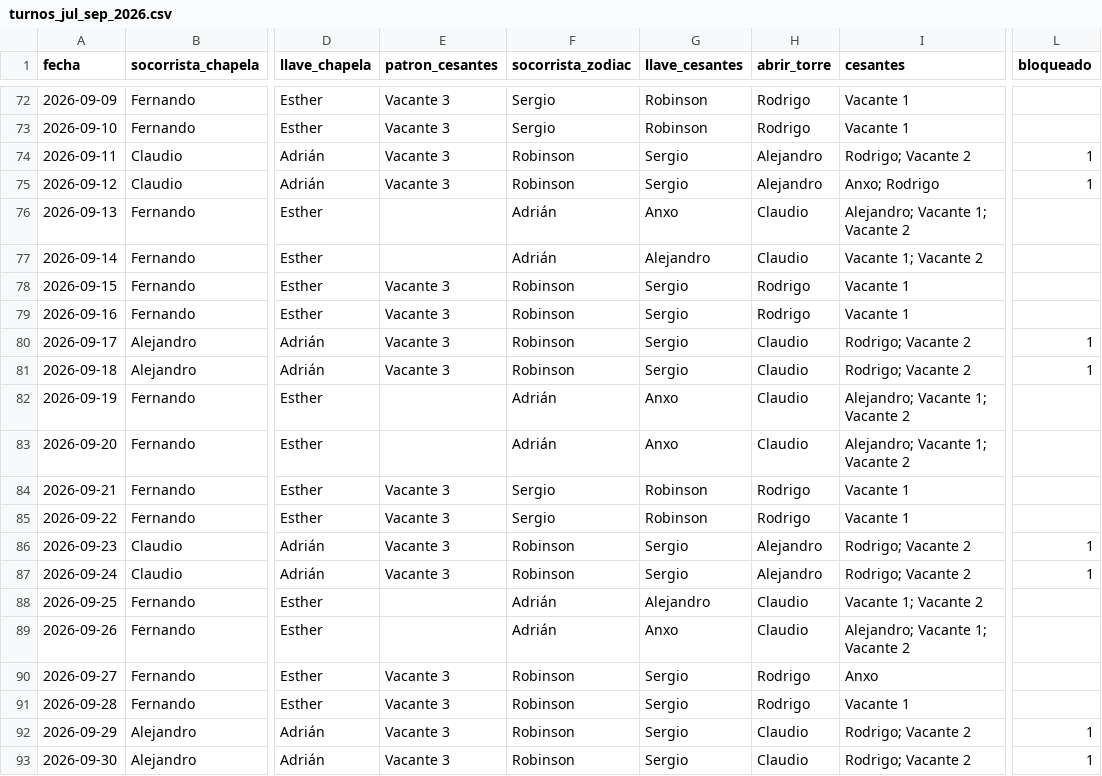
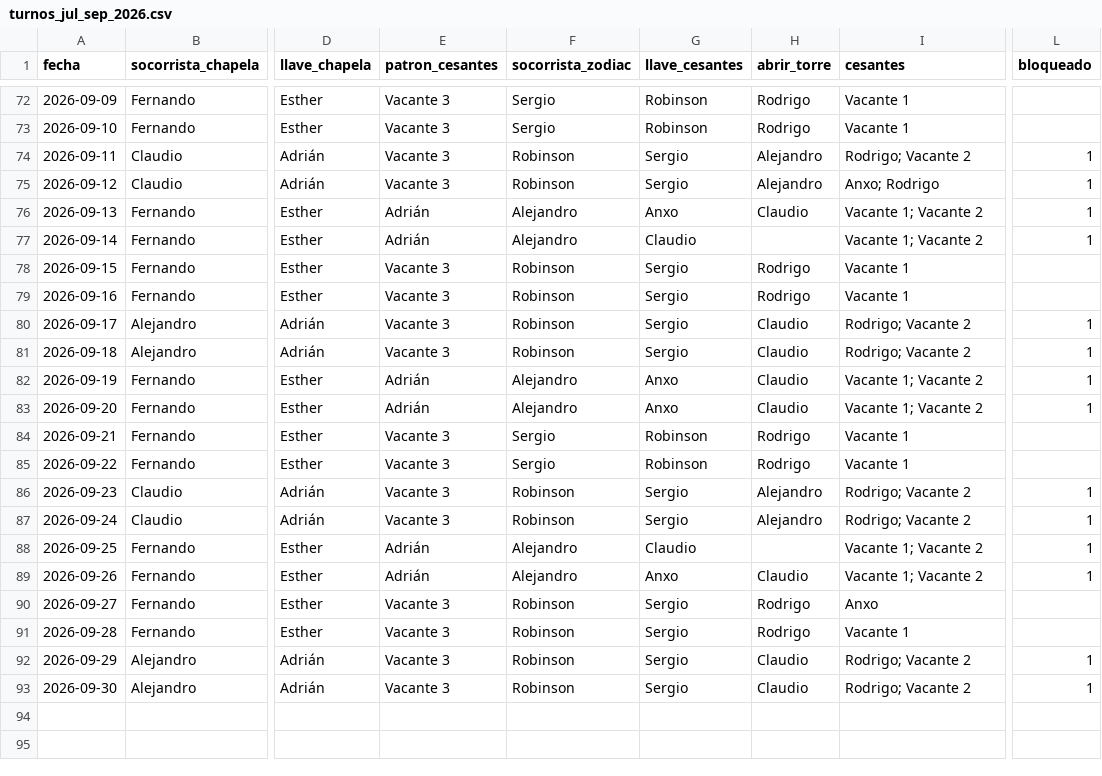
Before and after one commit to andrespi97/playas, a CSV file: turnos_jul_sep_2026.csv, drawn as a sheet; only a part is shown, gaps mark what is left out; the diff covers the shown part only; the diff names each change by its address in the sheet, - before the commit and + after, or states it on an @@ line.

```diff
--- a/turnos_jul_sep_2026.csv
+++ b/turnos_jul_sep_2026.csv
-E76:E77 (patron_cesantes): (empty)
+E76:E77 (patron_cesantes): Adrián
-F76:F77 (socorrista_zodiac): Adrián
+F76:F77 (socorrista_zodiac): Alejandro
-I76 (cesantes): Alejandro; Vacante 1; Vacante 2
+I76 (cesantes): Vacante 1; Vacante 2
-L76:L77 (bloqueado): (empty)
+L76:L77 (bloqueado): 1
-G77 (llave_cesantes): Alejandro
+G77 (llave_cesantes): Claudio
-H77 (abrir_torre): Claudio
+H77 (abrir_torre): (empty)
-E82:E83 (patron_cesantes): (empty)
+E82:E83 (patron_cesantes): Adrián
-F82:F83 (socorrista_zodiac): Adrián
+F82:F83 (socorrista_zodiac): Alejandro
-I82:I83 (cesantes): Alejandro; Vacante 1; Vacante 2
+I82:I83 (cesantes): Vacante 1; Vacante 2
-L82:L83 (bloqueado): (empty)
+L82:L83 (bloqueado): 1
-E88:E89 (patron_cesantes): (empty)
+E88:E89 (patron_cesantes): Adrián
-F88:F89 (socorrista_zodiac): Adrián
+F88:F89 (socorrista_zodiac): Alejandro
-G88 (llave_cesantes): Alejandro
+G88 (llave_cesantes): Claudio
-H88 (abrir_torre): Claudio
+H88 (abrir_torre): (empty)
-L88:L89 (bloqueado): (empty)
+L88:L89 (bloqueado): 1
-I89 (cesantes): Alejandro; Vacante 1; Vacante 2
+I89 (cesantes): Vacante 1; Vacante 2
```
Also changed, not shown: 74 edited cells elsewhere in this file, 8 other files.
